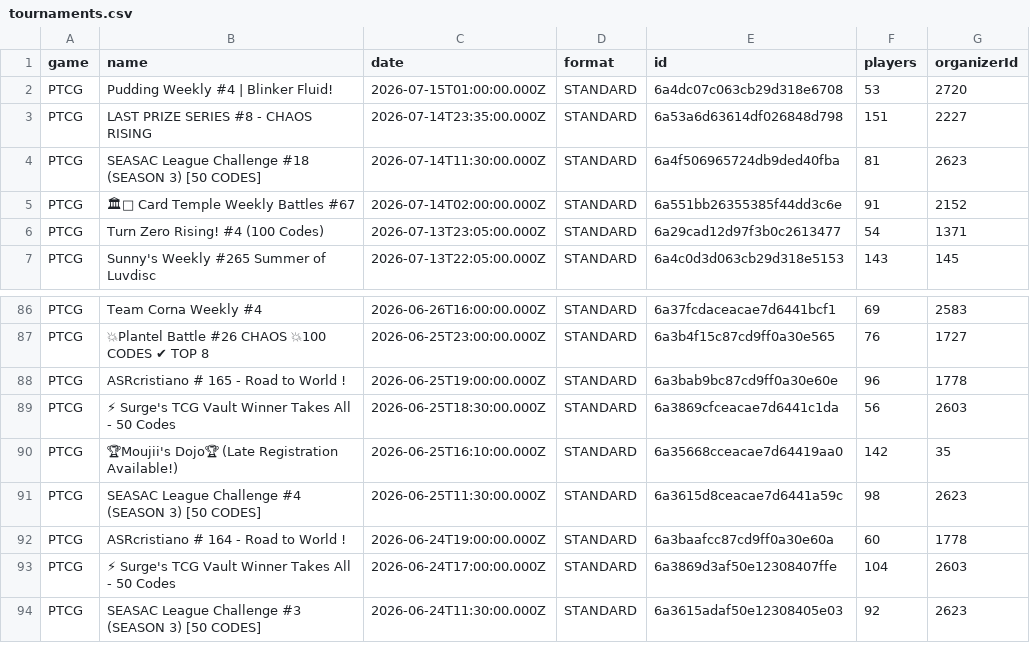
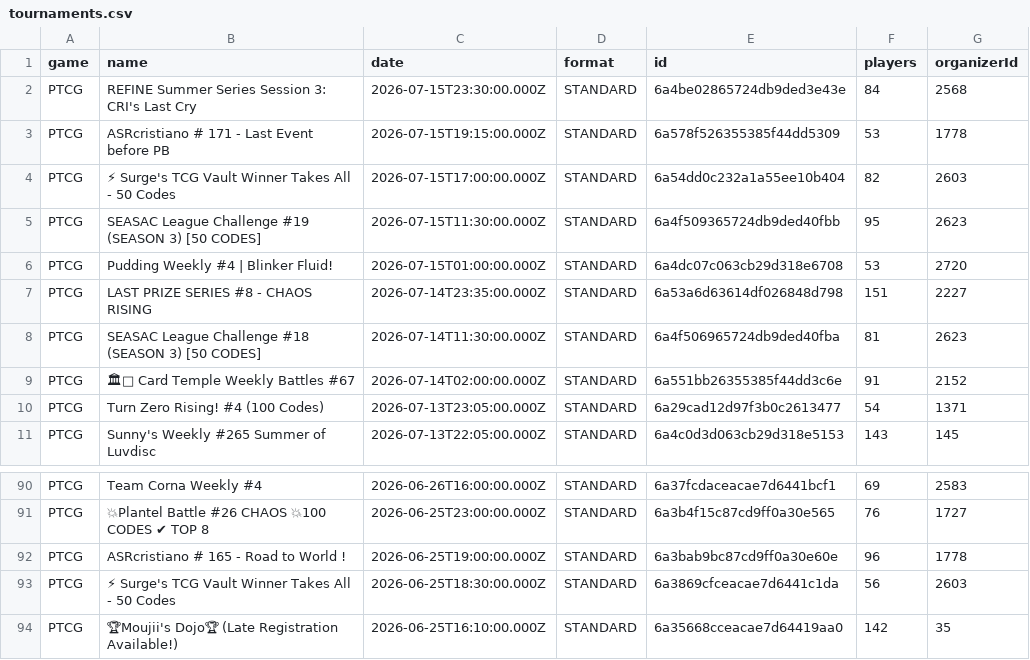
Before and after one commit to altysmith/pokemon-analyze, a CSV file: outputs/tournaments.csv, drawn as a sheet; only a part is shown, gaps mark what is left out; removed rows and columns are numbered as before the commit, all else as after; the diff names each change by its address in the sheet, - before the commit and + after, or states it on an @@ line.

```diff
--- a/outputs/tournaments.csv
+++ b/outputs/tournaments.csv
+row 2: PTCG | REFINE Summer Series Session 3: CRI's Last Cry | 2026-07-15T23:30:00.000Z | STANDARD | 6a4be02865724db9ded3e43e | 84 | 2568
+row 3: PTCG | ASRcristiano # 171 - Last Event before PB | 2026-07-15T19:15:00.000Z | STANDARD | 6a578f526355385f44dd5309 | 53 | 1778
+row 4: PTCG | ⚡ Surge's TCG Vault Winner Takes All - 50 Codes | 2026-07-15T17:00:00.000Z | STANDARD | 6a54dd0c232a1a55ee10b404 | 82 | 2603
+row 5: PTCG | SEASAC League Challenge #19 (SEASON 3) [50 CODES] | 2026-07-15T11:30:00.000Z | STANDARD | 6a4f509365724db9ded40fbb | 95 | 2623
-row 91: PTCG | SEASAC League Challenge #4 (SEASON 3) [50 CODES] | 2026-06-25T11:30:00.000Z | STANDARD | 6a3615d8ceacae7d6441a59c | 98 | 2623
-row 92: PTCG | ASRcristiano # 164 - Road to World ! | 2026-06-24T19:00:00.000Z | STANDARD | 6a3baafcc87cd9ff0a30e60a | 60 | 1778
-row 93: PTCG | ⚡ Surge's TCG Vault Winner Takes All - 50 Codes | 2026-06-24T17:00:00.000Z | STANDARD | 6a3869d3af50e12308407ffe | 104 | 2603
-row 94: PTCG | SEASAC League Challenge #3 (SEASON 3) [50 CODES] | 2026-06-24T11:30:00.000Z | STANDARD | 6a3615adaf50e12308405e03 | 92 | 2623
```
Also changed, not shown: outputs/deck_summary.csv, 3 other files.
